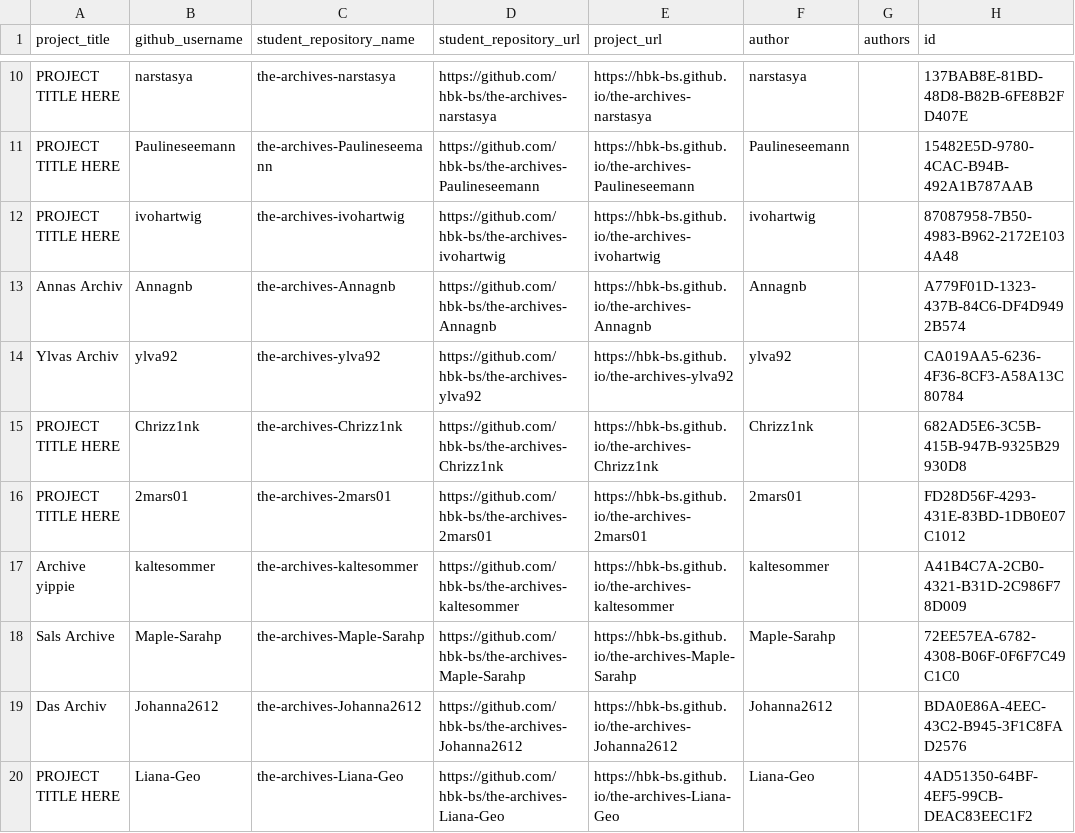
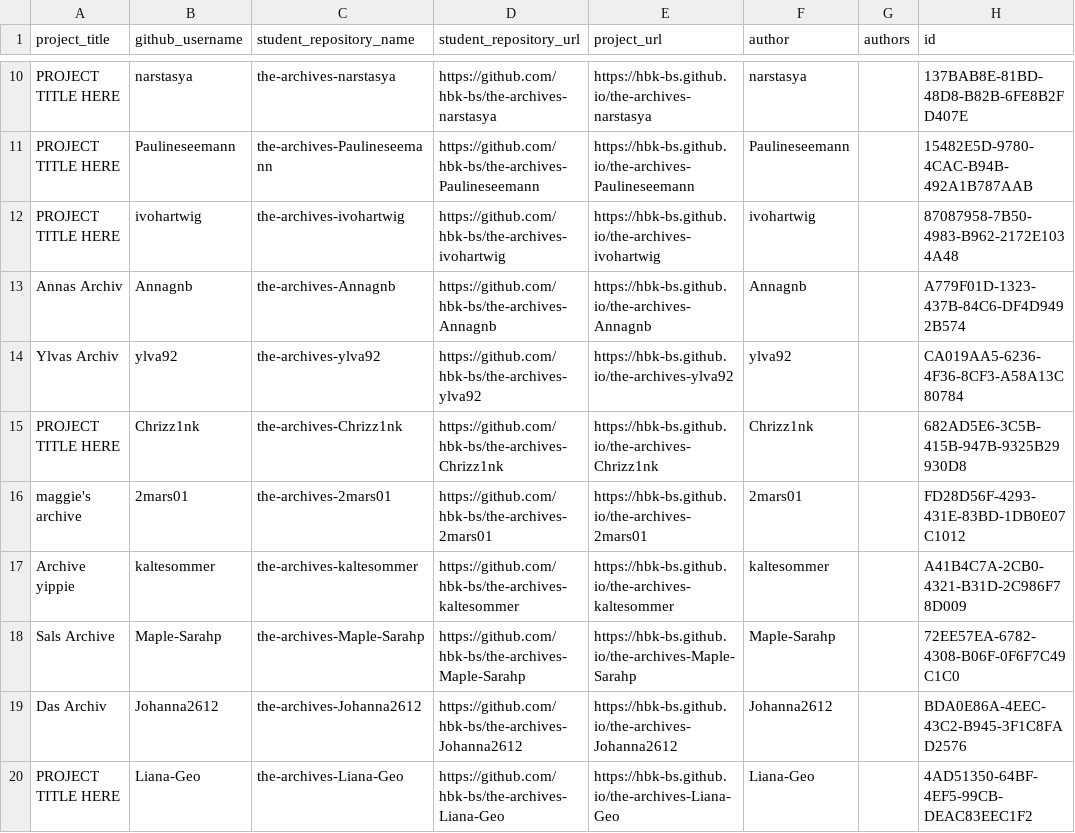
Before and after one commit to ivohartwig/rundgang2025, a CSV file: src/data/projects/the-archives-grades-1748958759_clean.csv, drawn as a sheet; only a part is shown, gaps mark what is left out.

Commit message:
Update the-archives-grades-1748958759_clean.csv

```diff
--- a/src/data/projects/the-archives-grades-1748958759_clean.csv
+++ b/src/data/projects/the-archives-grades-1748958759_clean.csv
@@ -15,3 +15,3 @@
 "PROJECT TITLE HERE","Chrizz1nk","the-archives-Chrizz1nk","https://github.com/hbk-bs/the-archives-Chrizz1nk","https://hbk-bs.github.io/the-archives-Chrizz1nk","Chrizz1nk",,"682AD5E6-3C5B-415B-947B-9325B29930D8"
-"PROJECT TITLE HERE","2mars01","the-archives-2mars01","https://github.com/hbk-bs/the-archives-2mars01","https://hbk-bs.github.io/the-archives-2mars01","2mars01",,"FD28D56F-4293-431E-83BD-1DB0E07C1012"
+"maggie's archive","2mars01","the-archives-2mars01","https://github.com/hbk-bs/the-archives-2mars01","https://hbk-bs.github.io/the-archives-2mars01","2mars01",,"FD28D56F-4293-431E-83BD-1DB0E07C1012"
 "Archive yippie","kaltesommer","the-archives-kaltesommer","https://github.com/hbk-bs/the-archives-kaltesommer","https://hbk-bs.github.io/the-archives-kaltesommer","kaltesommer",,"A41B4C7A-2CB0-4321-B31D-2C986F78D009"
```
